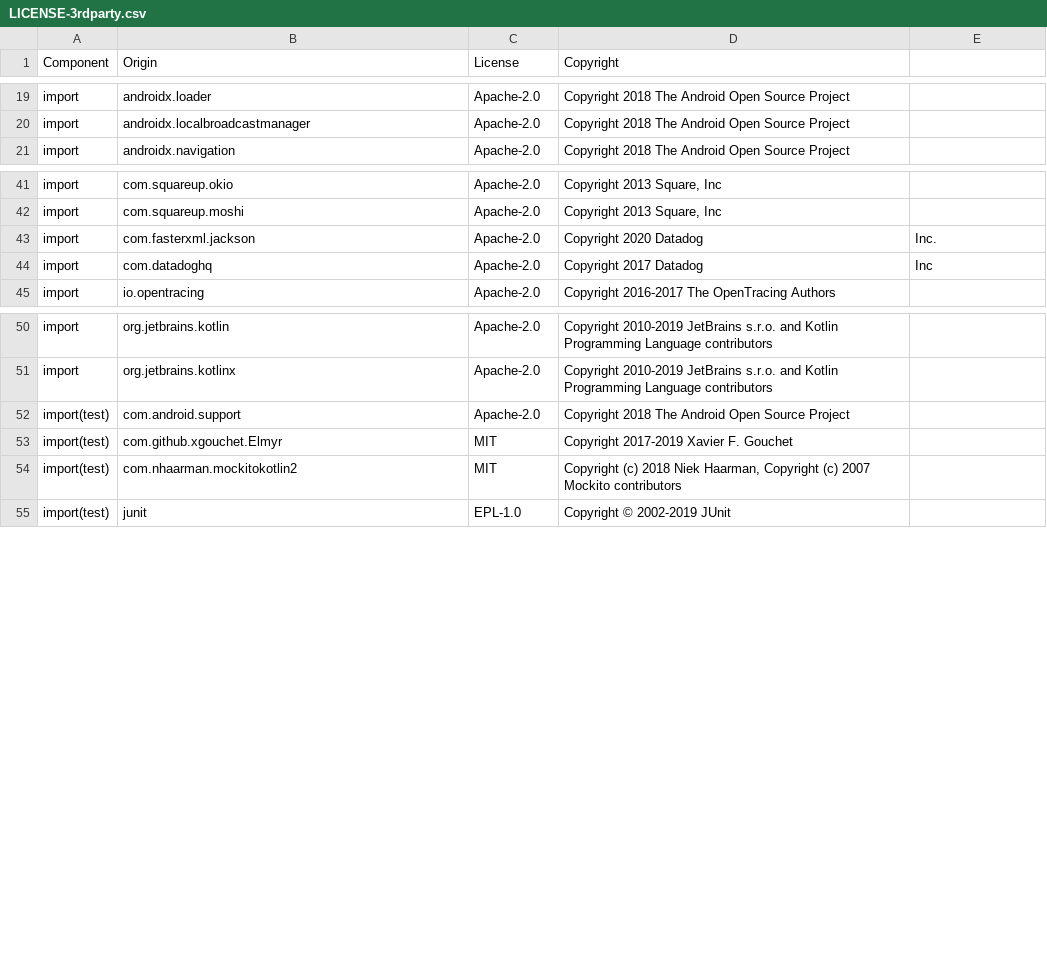
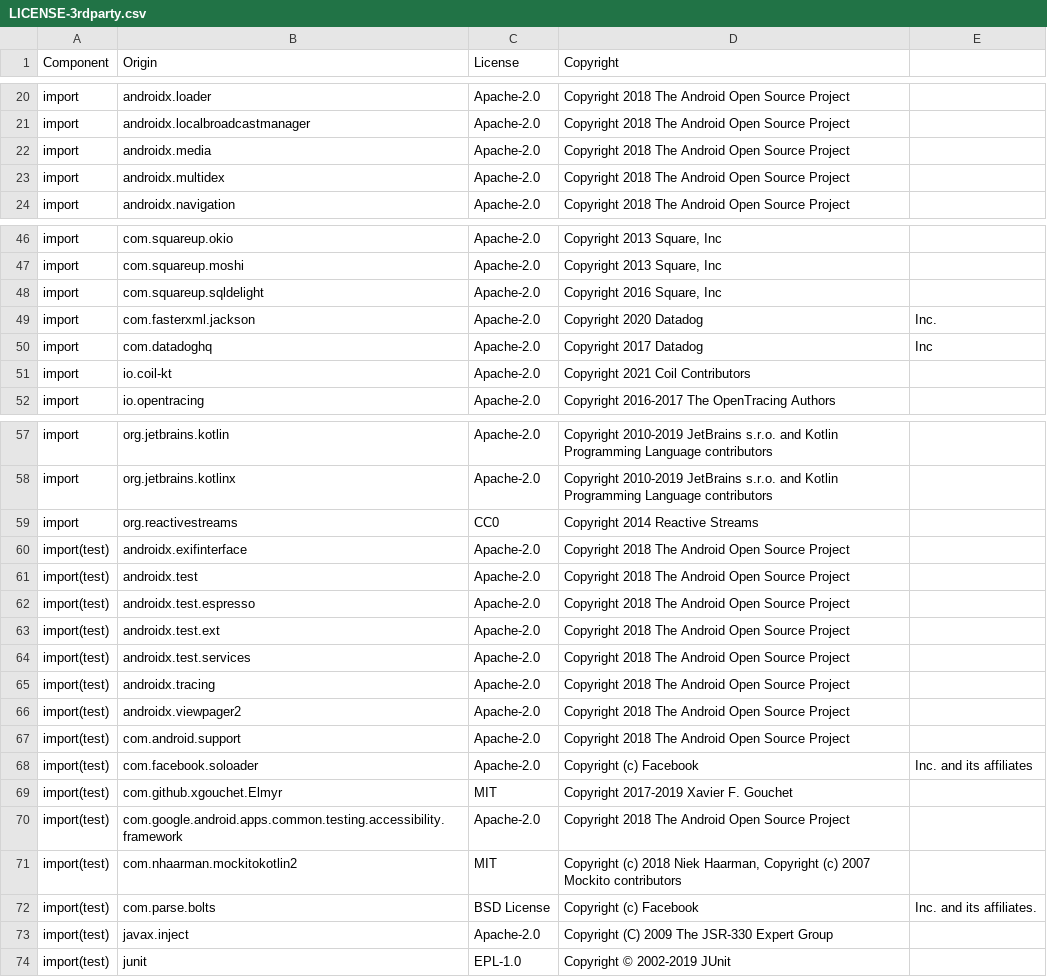
Before and after one commit to DataDog/dd-sdk-android, a CSV file: LICENSE-3rdparty.csv, drawn as a sheet; only a part is shown, gaps mark what is left out; the diff covers the shown part only; the diff names each change by its address in the sheet, - before the commit and + after, or states it on an @@ line.

Commit message:
Fix licenses

```diff
--- a/LICENSE-3rdparty.csv
+++ b/LICENSE-3rdparty.csv
+row 22: import | androidx.media | Apache-2.0 | Copyright 2018 The Android Open Source Project
+row 23: import | androidx.multidex | Apache-2.0 | Copyright 2018 The Android Open Source Project
+row 48: import | com.squareup.sqldelight | Apache-2.0 | Copyright 2016 Square, Inc
+row 51: import | io.coil-kt | Apache-2.0 | Copyright 2021 Coil Contributors
+row 59: import | org.reactivestreams | CC0 | Copyright 2014 Reactive Streams
+row 60: import(test) | androidx.exifinterface | Apache-2.0 | Copyright 2018 The Android Open Source Project
+row 61: import(test) | androidx.test | Apache-2.0 | Copyright 2018 The Android Open Source Project
+row 62: import(test) | androidx.test.espresso | Apache-2.0 | Copyright 2018 The Android Open Source Project
+row 63: import(test) | androidx.test.ext | Apache-2.0 | Copyright 2018 The Android Open Source Project
+row 64: import(test) | androidx.test.services | Apache-2.0 | Copyright 2018 The Android Open Source Project
+row 65: import(test) | androidx.tracing | Apache-2.0 | Copyright 2018 The Android Open Source Project
+row 66: import(test) | androidx.viewpager2 | Apache-2.0 | Copyright 2018 The Android Open Source Project
+row 68: import(test) | com.facebook.soloader | Apache-2.0 | Copyright (c) Facebook | Inc. and its affiliates
+row 70: import(test) | com.google.android.apps.common.testing.accessibility.framework | Apache-2.0 | Copyright 2018 The Android Open Source Project
+row 72: import(test) | com.parse.bolts | BSD License | Copyright (c) Facebook | Inc. and its affiliates.
+row 73: import(test) | javax.inject | Apache-2.0 | Copyright (C) 2009 The JSR-330 Expert Group
```
Also changed, not shown: 4 added rows and 1 edited cell elsewhere in this file.
